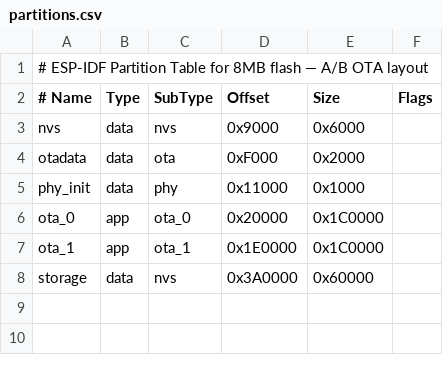
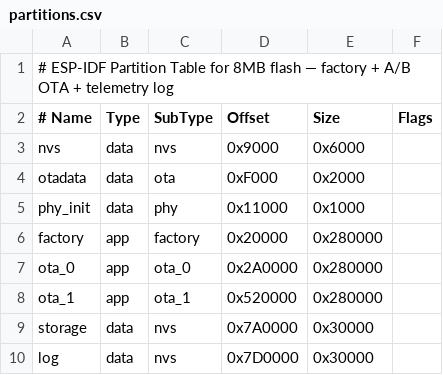
Before and after one commit to kayrozen/ESP-Web-Car, a CSV file: partitions.csv, drawn as a sheet; addresses are those after the commit; the diff names each change by its address in the sheet, - before the commit and + after, or states it on an @@ line.

```diff
--- a/partitions.csv
+++ b/partitions.csv
-A1 (# Name): …flash — A/B OTA layout
+A1 (# Name): …flash — factory + A/B OTA + telemetry log
+row 6: factory | app | factory | 0x20000 | 0x280000
-D7 (Offset): 0x20000
+D7 (Offset): 0x2A0000
-E7:E8 (Size): 0x1C0000
+E7:E8 (Size): 0x280000
-D8 (Offset): 0x1E0000
+D8 (Offset): 0x520000
-D9 (Offset): 0x3A0000
+D9 (Offset): 0x7A0000
-E9 (Size): 0x60000
+E9 (Size): 0x30000
+row 10: log | data | nvs | 0x7D0000 | 0x30000
```
Also changed, not shown: 17 other files.
